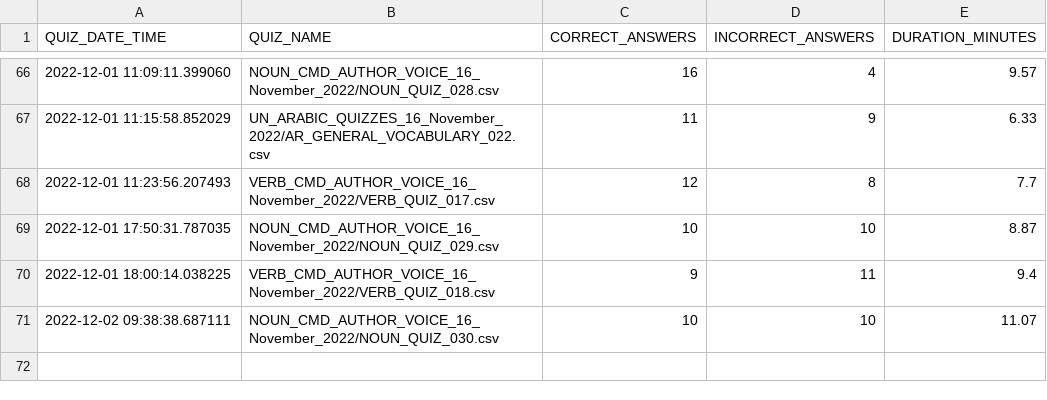
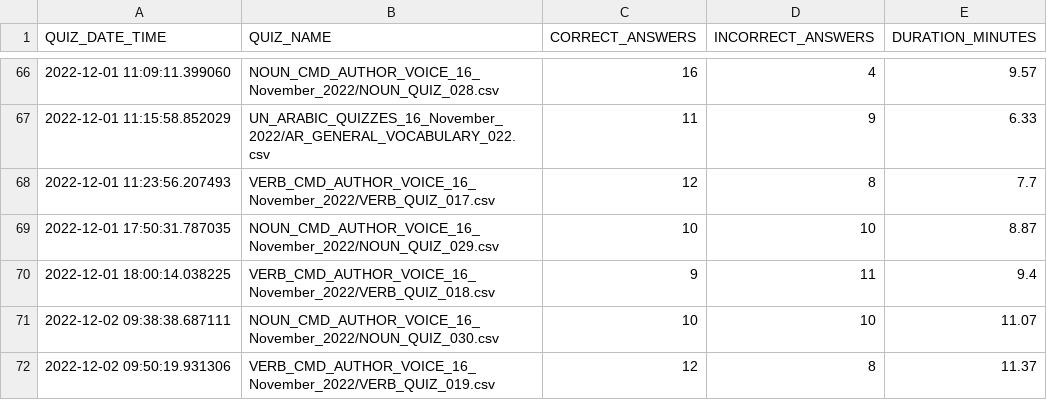
Before and after one commit to akbargherbal/Fill_in_the_Gap_Quiz_on_Terminal, a CSV file: porgress_quizzes.csv, drawn as a sheet; only a part is shown, gaps mark what is left out; the diff names each change by its address in the sheet, - before the commit and + after, or states it on an @@ line.

```diff
--- a/porgress_quizzes.csv
+++ b/porgress_quizzes.csv
+row 72: 2022-12-02 09:50:19.931306 | VERB_CMD_AUTHOR_VOICE_16_November_2022/VERB_QUIZ_019.csv | 12 | 8 | 11.37
```
Also changed, not shown: 1 other file.
